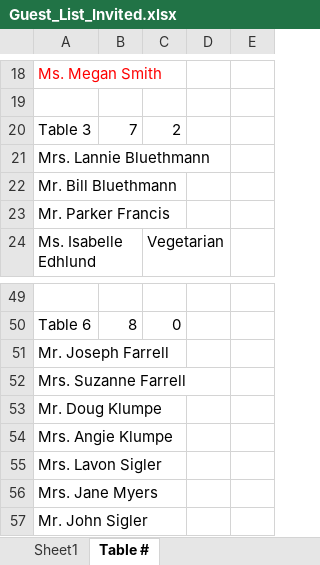
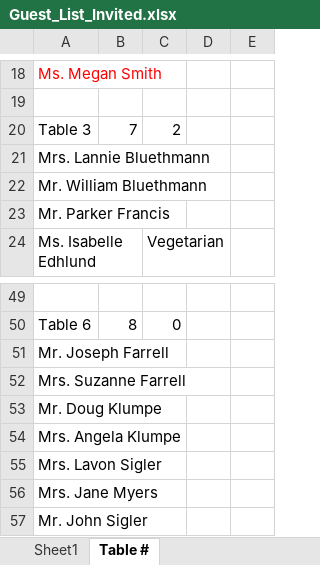
Before and after one commit to farrell49/Farrell_Garrett_Wedding, an Excel workbook: Guest_List_Invited.xlsx, sheet Table #, drawn as a sheet; only a part is shown, gaps mark what is left out; values as stored, in another font and other column widths than the file's, no borders; the diff names each change by its address in the sheet, - before the commit and + after, or states it on an @@ line.

Commit message:
corrected angie to angela

```diff
--- a/Guest_List_Invited.xlsx (sheet Table #)
+++ b/Guest_List_Invited.xlsx (sheet Table #)
-A22: Mr. Bill Bluethmann
+A22: Mr. William Bluethmann
-A54: Mrs. Angie Klumpe
+A54: Mrs. Angela Klumpe
```
